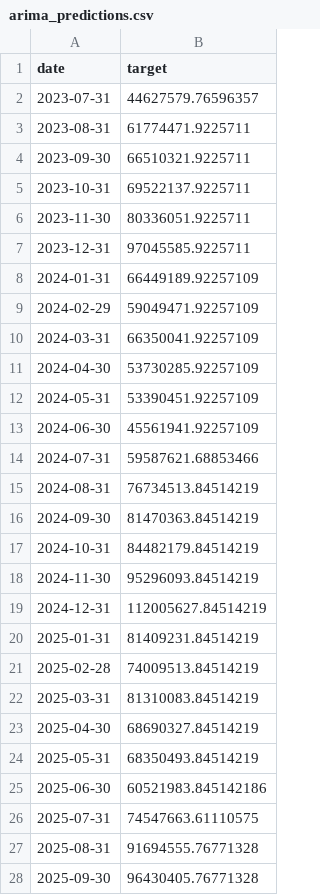
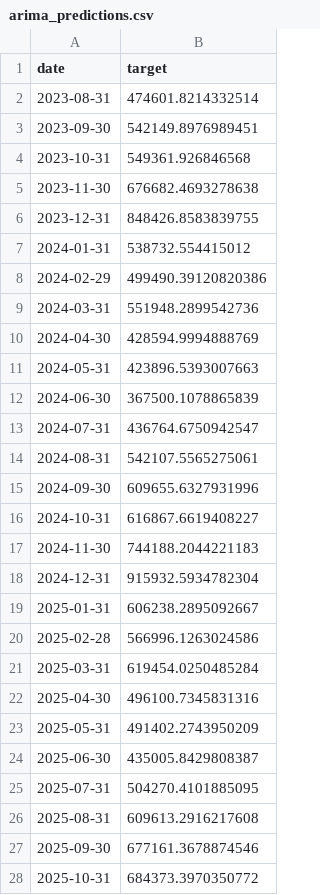
Before and after one commit to pedro-fra/tcc, a CSV file: data/processed_data/arima/arima_predictions.csv, drawn as a sheet.

```diff
--- a/data/processed_data/arima/arima_predictions.csv
+++ b/data/processed_data/arima/arima_predictions.csv
@@ -1,28 +1,28 @@
 date,target
-2023-07-31,44627579.76596357
-2023-08-31,61774471.9225711
-2023-09-30,66510321.9225711
-2023-10-31,69522137.9225711
-2023-11-30,80336051.9225711
-2023-12-31,97045585.9225711
-2024-01-31,66449189.92257109
-2024-02-29,59049471.92257109
-2024-03-31,66350041.92257109
-2024-04-30,53730285.92257109
-2024-05-31,53390451.92257109
-2024-06-30,45561941.92257109
-2024-07-31,59587621.68853466
-2024-08-31,76734513.84514219
-2024-09-30,81470363.84514219
-2024-10-31,84482179.84514219
-2024-11-30,95296093.84514219
-2024-12-31,112005627.84514219
-2025-01-31,81409231.84514219
-2025-02-28,74009513.84514219
-2025-03-31,81310083.84514219
-2025-04-30,68690327.84514219
-2025-05-31,68350493.84514219
-2025-06-30,60521983.845142186
-2025-07-31,74547663.61110575
-2025-08-31,91694555.76771328
-2025-09-30,96430405.76771328
+2023-08-31,474601.8214332514
+2023-09-30,542149.8976989451
+2023-10-31,549361.926846568
+2023-11-30,676682.4693278638
+2023-12-31,848426.8583839755
+2024-01-31,538732.554415012
+2024-02-29,499490.39120820386
+2024-03-31,551948.2899542736
+2024-04-30,428594.9994888769
+2024-05-31,423896.5393007663
+2024-06-30,367500.1078865839
+2024-07-31,436764.6750942547
+2024-08-31,542107.5565275061
+2024-09-30,609655.6327931996
+2024-10-31,616867.6619408227
+2024-11-30,744188.2044221183
+2024-12-31,915932.5934782304
+2025-01-31,606238.2895092667
+2025-02-28,566996.1263024586
+2025-03-31,619454.0250485284
+2025-04-30,496100.7345831316
+2025-05-31,491402.2743950209
+2025-06-30,435005.8429808387
+2025-07-31,504270.4101885095
+2025-08-31,609613.2916217608
+2025-09-30,677161.3678874546
+2025-10-31,684373.3970350772
```
Also changed, not shown: data/processed_data/exponential_smoothing/exponential_predictions.csv, data/processed_data/model_data/time_series/time_series_darts.csv, 51 other files.
